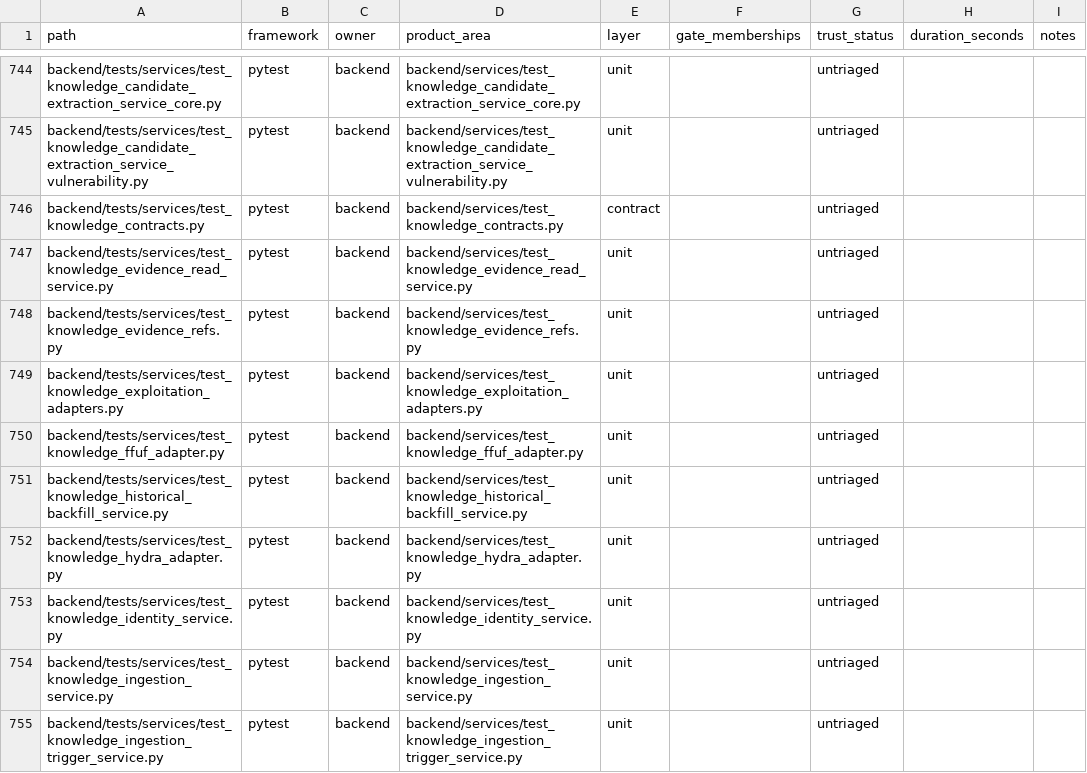
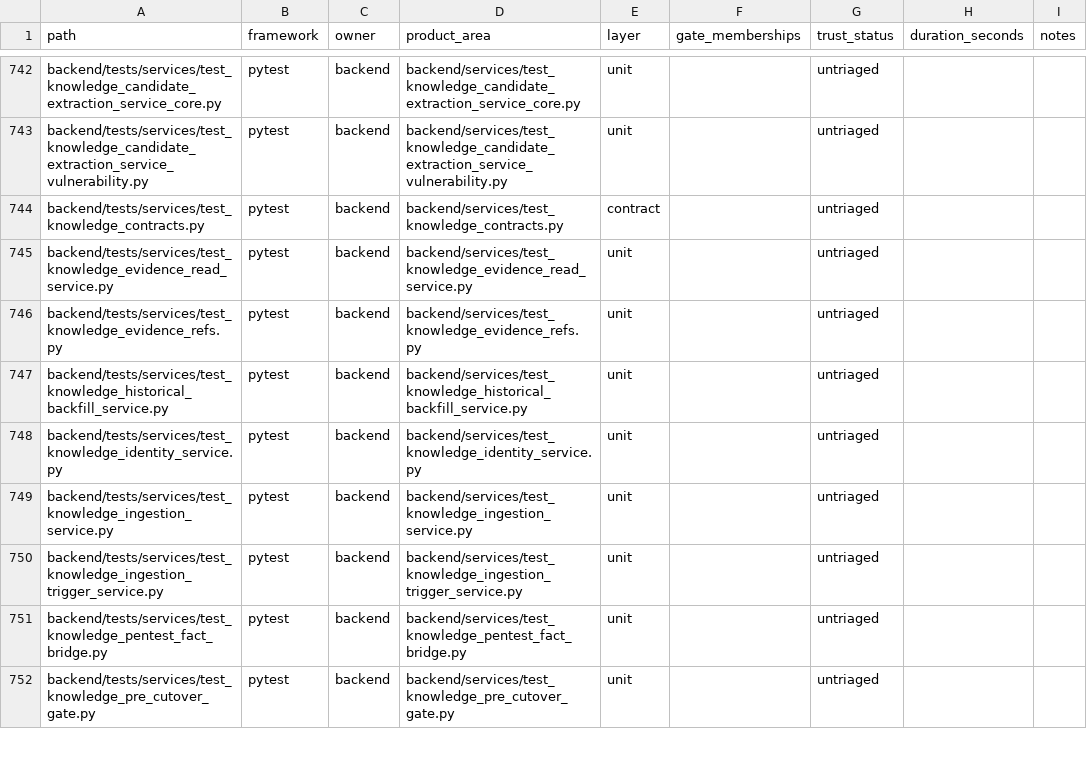
Before and after one commit to quareth/drowAI, a CSV file: docs/testing/generated/test-inventory.csv, drawn as a sheet; only a part is shown, gaps mark what is left out; the shorter side is filled out with more unchanged rows; the diff covers the shown part only.

Commit message:
refactor: retire knowledge adapter architecture

```diff
--- a/docs/testing/generated/test-inventory.csv
+++ b/docs/testing/generated/test-inventory.csv
@@ -748,6 +746,3 @@ backend/tests/services/test_knowledge_evidence_read_service.py,pytest,backend,ba
 backend/tests/services/test_knowledge_evidence_refs.py,pytest,backend,backend/services/test_knowledge_evidence_refs.py,unit,,untriaged,,
-backend/tests/services/test_knowledge_exploitation_adapters.py,pytest,backend,backend/services/test_knowledge_exploitation_adapters.py,unit,,untriaged,,
-backend/tests/services/test_knowledge_ffuf_adapter.py,pytest,backend,backend/services/test_knowledge_ffuf_adapter.py,unit,,untriaged,,
 backend/tests/services/test_knowledge_historical_backfill_service.py,pytest,backend,backend/services/test_knowledge_historical_backfill_service.py,unit,,untriaged,,
-backend/tests/services/test_knowledge_hydra_adapter.py,pytest,backend,backend/services/test_knowledge_hydra_adapter.py,unit,,untriaged,,
 backend/tests/services/test_knowledge_identity_service.py,pytest,backend,backend/services/test_knowledge_identity_service.py,unit,,untriaged,,
```
Also changed, not shown: 5 removed rows elsewhere in this file, 34 other files.
